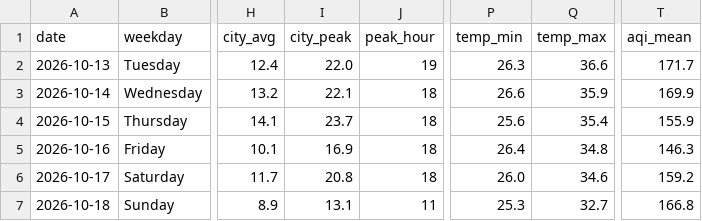
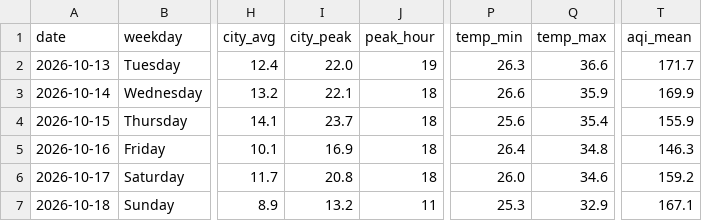
Before and after one commit to wiki-ruhan/Dhaka-Jam-70, a CSV file: data/daily_summary.csv, drawn as a sheet; only a part is shown, gaps mark what is left out; the diff names each change by its address in the sheet, - before the commit and + after, or states it on an @@ line.

```diff
--- a/data/daily_summary.csv
+++ b/data/daily_summary.csv
-I7 (city_peak): 13.1
+I7 (city_peak): 13.2
-Q7 (temp_max): 32.7
+Q7 (temp_max): 32.9
-T7 (aqi_mean): 166.8
+T7 (aqi_mean): 167.1
```
Also changed, not shown: data/conditions.csv, data/daily/ranking/2026-10-18_ranking.csv, 14 other files.
